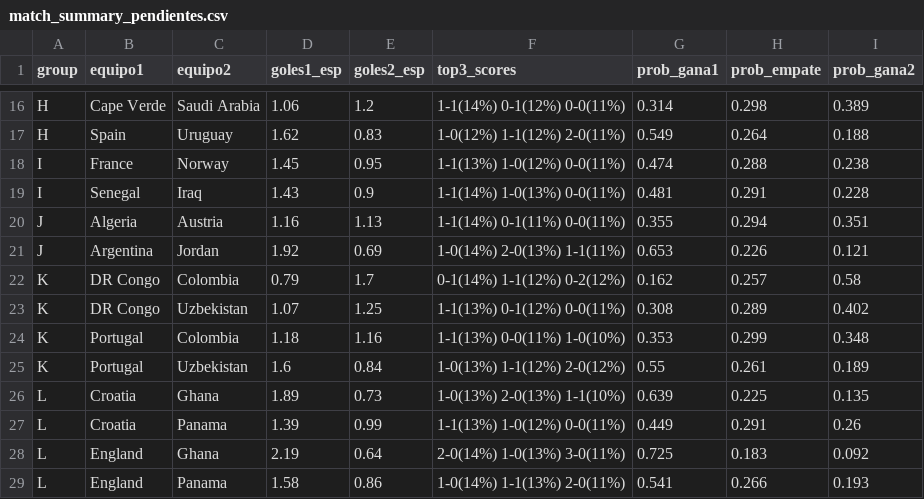
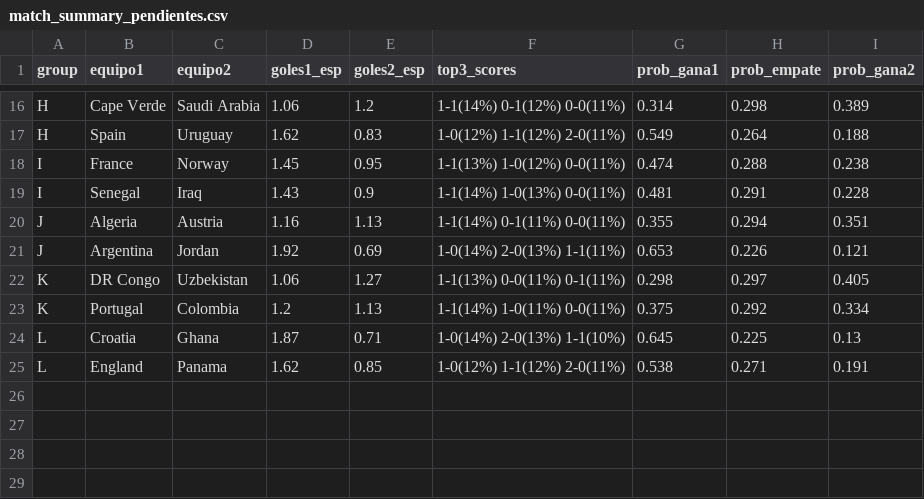
Before and after one commit to CapStats-ML/Mod-Jerarquico-Bayesiano-Mundial, a CSV file: output/tables/match_summary_pendientes.csv, drawn as a sheet; only a part is shown, gaps mark what is left out.

```diff
--- a/output/tables/match_summary_pendientes.csv
+++ b/output/tables/match_summary_pendientes.csv
@@ -21,9 +21,5 @@ J,Algeria,Austria,1.16,1.13,1-1(14%)  0-1(11%)  0-0(11%),0.355,0.294,0.351
 J,Argentina,Jordan,1.92,0.69,1-0(14%)  2-0(13%)  1-1(11%),0.653,0.226,0.121
-K,DR Congo,Colombia,0.79,1.7,0-1(14%)  1-1(12%)  0-2(12%),0.162,0.257,0.58
-K,DR Congo,Uzbekistan,1.07,1.25,1-1(13%)  0-1(12%)  0-0(11%),0.308,0.289,0.402
-K,Portugal,Colombia,1.18,1.16,1-1(13%)  0-0(11%)  1-0(10%),0.353,0.299,0.348
-K,Portugal,Uzbekistan,1.6,0.84,1-0(13%)  1-1(12%)  2-0(12%),0.55,0.261,0.189
-L,Croatia,Ghana,1.89,0.73,1-0(13%)  2-0(13%)  1-1(10%),0.639,0.225,0.135
-L,Croatia,Panama,1.39,0.99,1-1(13%)  1-0(12%)  0-0(11%),0.449,0.291,0.26
-L,England,Ghana,2.19,0.64,2-0(14%)  1-0(13%)  3-0(11%),0.725,0.183,0.092
-L,England,Panama,1.58,0.86,1-0(14%)  1-1(13%)  2-0(11%),0.541,0.266,0.193
+K,DR Congo,Uzbekistan,1.06,1.27,1-1(13%)  0-0(11%)  0-1(11%),0.298,0.297,0.405
+K,Portugal,Colombia,1.2,1.13,1-1(14%)  1-0(11%)  0-0(11%),0.375,0.292,0.334
+L,Croatia,Ghana,1.87,0.71,1-0(14%)  2-0(13%)  1-1(10%),0.645,0.225,0.13
+L,England,Panama,1.62,0.85,1-0(12%)  1-1(12%)  2-0(11%),0.538,0.271,0.191
```
Also changed, not shown: data/live/resultados_reales.csv, output/tables/qualification_probs.csv, 2 other files.
